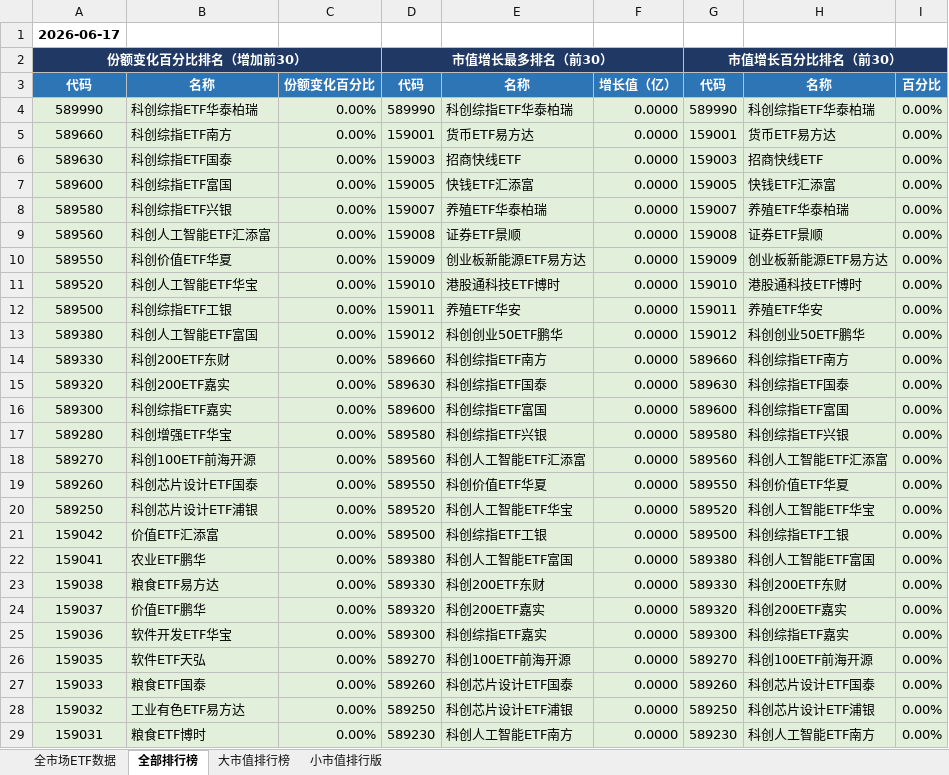
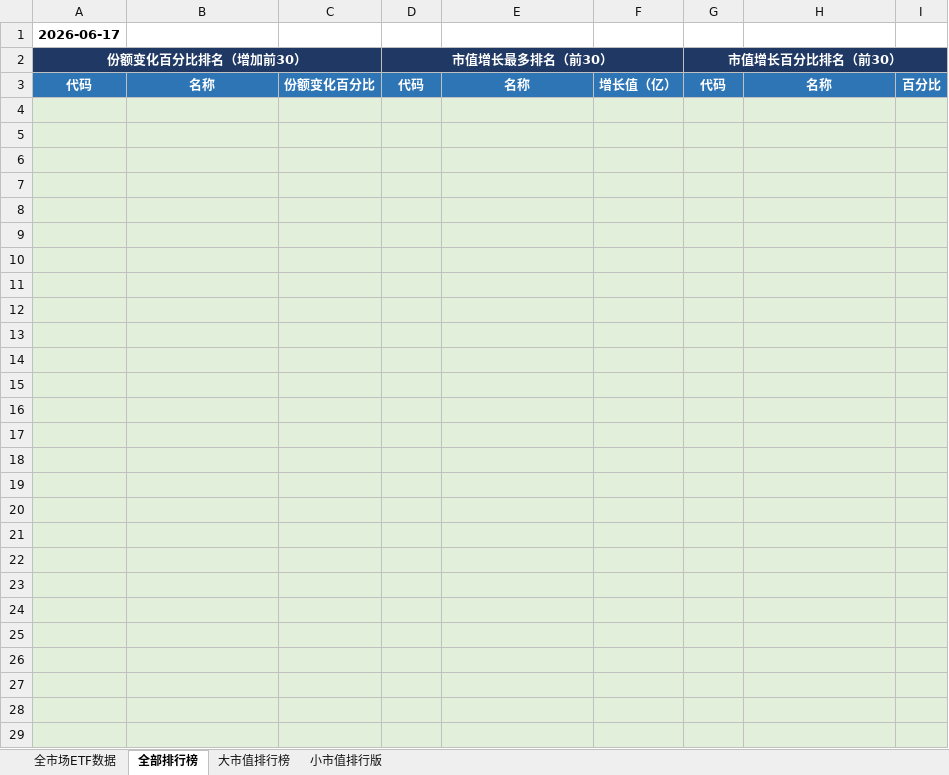
Before and after one commit to dagoushi003/dagoushi003.github.io, an Excel workbook: assets/posts/全市场数据分析表02.xlsx, sheet 全部排行榜, drawn as a sheet; only a part is shown; values as stored, in another font and other column widths than the file's, no borders; the diff covers the shown part only; the diff names each change by its address in the sheet, - before the commit and + after, or states it on an @@ line.

```diff
--- a/assets/posts/全市场数据分析表02.xlsx (sheet 全部排行榜)
+++ b/assets/posts/全市场数据分析表02.xlsx (sheet 全部排行榜)
-row 4: 589990 | 科创综指ETF华泰柏瑞 | 0.00% | 589990 | 科创综指ETF华泰柏瑞 | 0.0000 | 589990 | 科创综指ETF华泰柏瑞 | 0.00%
+row 4: (empty)
-row 5: 589660 | 科创综指ETF南方 | 0.00% | 159001 | 货币ETF易方达 | 0.0000 | 159001 | 货币ETF易方达 | 0.00%
+row 5: (empty)
-row 6: 589630 | 科创综指ETF国泰 | 0.00% | 159003 | 招商快线ETF | 0.0000 | 159003 | 招商快线ETF | 0.00%
+row 6: (empty)
-row 7: 589600 | 科创综指ETF富国 | 0.00% | 159005 | 快钱ETF汇添富 | 0.0000 | 159005 | 快钱ETF汇添富 | 0.00%
+row 7: (empty)
-row 8: 589580 | 科创综指ETF兴银 | 0.00% | 159007 | 养殖ETF华泰柏瑞 | 0.0000 | 159007 | 养殖ETF华泰柏瑞 | 0.00%
+row 8: (empty)
-row 9: 589560 | 科创人工智能ETF汇添富 | 0.00% | 159008 | 证券ETF景顺 | 0.0000 | 159008 | 证券ETF景顺 | 0.00%
+row 9: (empty)
-row 10: 589550 | 科创价值ETF华夏 | 0.00% | 159009 | 创业板新能源ETF易方达 | 0.0000 | 159009 | 创业板新能源ETF易方达 | 0.00%
+row 10: (empty)
-row 11: 589520 | 科创人工智能ETF华宝 | 0.00% | 159010 | 港股通科技ETF博时 | 0.0000 | 159010 | 港股通科技ETF博时 | 0.00%
+row 11: (empty)
-row 12: 589500 | 科创综指ETF工银 | 0.00% | 159011 | 养殖ETF华安 | 0.0000 | 159011 | 养殖ETF华安 | 0.00%
+row 12: (empty)
-row 13: 589380 | 科创人工智能ETF富国 | 0.00% | 159012 | 科创创业50ETF鹏华 | 0.0000 | 159012 | 科创创业50ETF鹏华 | 0.00%
+row 13: (empty)
-row 14: 589330 | 科创200ETF东财 | 0.00% | 589660 | 科创综指ETF南方 | 0.0000 | 589660 | 科创综指ETF南方 | 0.00%
+row 14: (empty)
-row 15: 589320 | 科创200ETF嘉实 | 0.00% | 589630 | 科创综指ETF国泰 | 0.0000 | 589630 | 科创综指ETF国泰 | 0.00%
+row 15: (empty)
-row 16: 589300 | 科创综指ETF嘉实 | 0.00% | 589600 | 科创综指ETF富国 | 0.0000 | 589600 | 科创综指ETF富国 | 0.00%
+row 16: (empty)
-row 17: 589280 | 科创增强ETF华宝 | 0.00% | 589580 | 科创综指ETF兴银 | 0.0000 | 589580 | 科创综指ETF兴银 | 0.00%
+row 17: (empty)
-row 18: 589270 | 科创100ETF前海开源 | 0.00% | 589560 | 科创人工智能ETF汇添富 | 0.0000 | 589560 | 科创人工智能ETF汇添富 | 0.00%
+row 18: (empty)
-row 19: 589260 | 科创芯片设计ETF国泰 | 0.00% | 589550 | 科创价值ETF华夏 | 0.0000 | 589550 | 科创价值ETF华夏 | 0.00%
+row 19: (empty)
-row 20: 589250 | 科创芯片设计ETF浦银 | 0.00% | 589520 | 科创人工智能ETF华宝 | 0.0000 | 589520 | 科创人工智能ETF华宝 | 0.00%
+row 20: (empty)
-row 21: 159042 | 价值ETF汇添富 | 0.00% | 589500 | 科创综指ETF工银 | 0.0000 | 589500 | 科创综指ETF工银 | 0.00%
+row 21: (empty)
-row 22: 159041 | 农业ETF鹏华 | 0.00% | 589380 | 科创人工智能ETF富国 | 0.0000 | 589380 | 科创人工智能ETF富国 | 0.00%
+row 22: (empty)
-row 23: 159038 | 粮食ETF易方达 | 0.00% | 589330 | 科创200ETF东财 | 0.0000 | 589330 | 科创200ETF东财 | 0.00%
+row 23: (empty)
-row 24: 159037 | 价值ETF鹏华 | 0.00% | 589320 | 科创200ETF嘉实 | 0.0000 | 589320 | 科创200ETF嘉实 | 0.00%
+row 24: (empty)
-row 25: 159036 | 软件开发ETF华宝 | 0.00% | 589300 | 科创综指ETF嘉实 | 0.0000 | 589300 | 科创综指ETF嘉实 | 0.00%
+row 25: (empty)
-row 26: 159035 | 软件ETF天弘 | 0.00% | 589270 | 科创100ETF前海开源 | 0.0000 | 589270 | 科创100ETF前海开源 | 0.00%
+row 26: (empty)
-row 27: 159033 | 粮食ETF国泰 | 0.00% | 589260 | 科创芯片设计ETF国泰 | 0.0000 | 589260 | 科创芯片设计ETF国泰 | 0.00%
+row 27: (empty)
-row 28: 159032 | 工业有色ETF易方达 | 0.00% | 589250 | 科创芯片设计ETF浦银 | 0.0000 | 589250 | 科创芯片设计ETF浦银 | 0.00%
+row 28: (empty)
-row 29: 159031 | 粮食ETF博时 | 0.00% | 589230 | 科创人工智能ETF南方 | 0.0000 | 589230 | 科创人工智能ETF南方 | 0.00%
+row 29: (empty)
```
Also changed, not shown: 30 removed rows and 36 edited cells elsewhere in this sheet, sheet 全市场ETF数据, sheet 小市值排行版, sheet 大市值排行榜.
